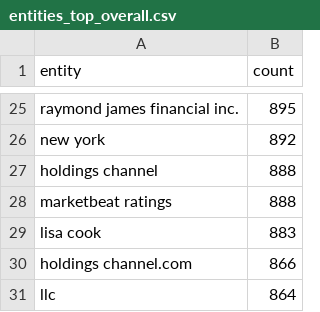
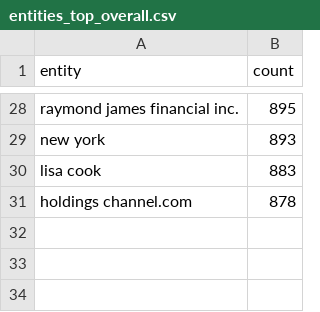
Before and after one commit to boseongkang/newstrend, a CSV file: reports/entities/entities_top_overall.csv, drawn as a sheet; only a part is shown, gaps mark what is left out; removed rows and columns are numbered as before the commit, all else as after; the diff covers the shown part only; the diff names each change by its address in the sheet, - before the commit and + after, or states it on an @@ line.

```diff
--- a/reports/entities/entities_top_overall.csv
+++ b/reports/entities/entities_top_overall.csv
-B29 (count): 892
+B29 (count): 893
-row 27: holdings channel | 888
-row 28: marketbeat ratings | 888
-B31 (count): 866
+B31 (count): 878
-row 31: llc | 864
```
Also changed, not shown: 5 added rows, 2 removed rows and 19 edited cells elsewhere in this file, reports/entities/entities_top_slopes.csv, reports/entities/entities_top_today.csv, 6 other files.
